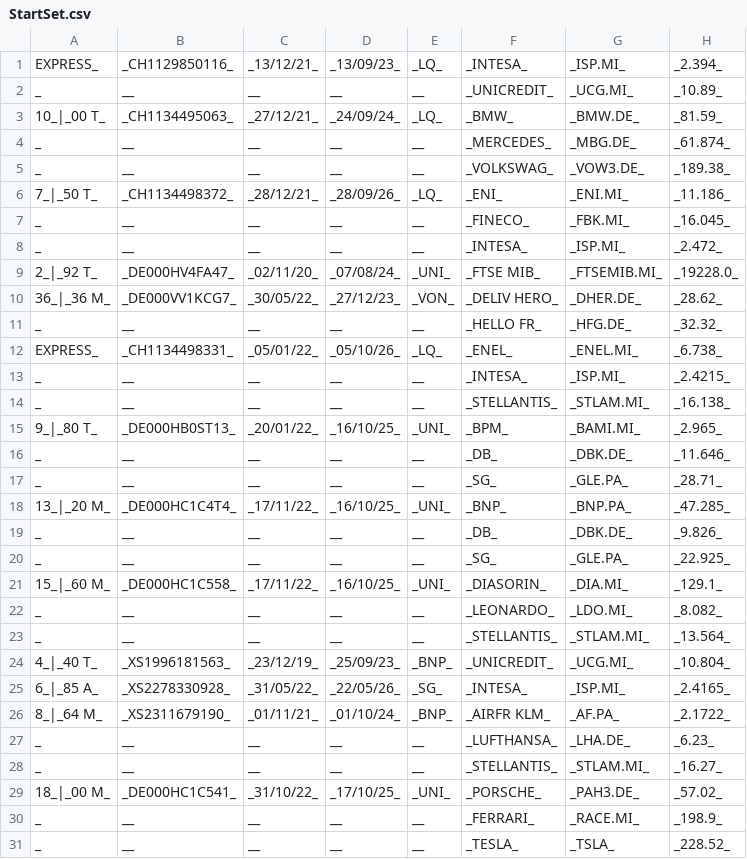
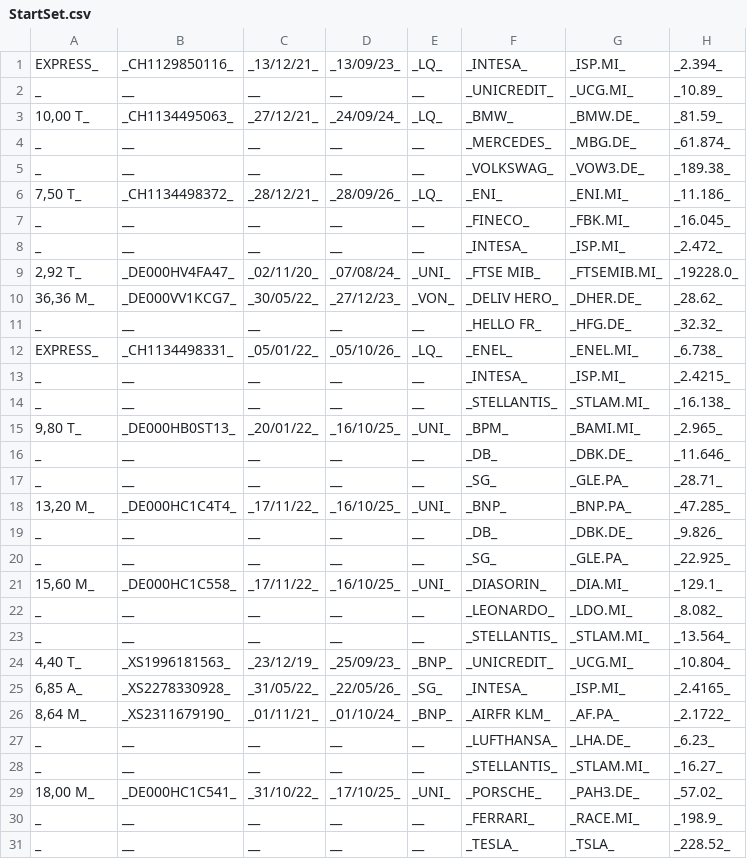
Before and after one commit to darioespositogith/certificatipergianni, a CSV file: assets/StartSet.csv, drawn as a sheet; only a part is shown; the diff covers the shown part only; the diff names each change by its address in the sheet, - before the commit and + after, or states it on an @@ line.

Commit message:
prova

```diff
--- a/assets/StartSet.csv
+++ b/assets/StartSet.csv
-A3: 10_|_00 T_
+A3: 10,00 T_
-A6: 7_|_50 T_
+A6: 7,50 T_
-A9: 2_|_92 T_
+A9: 2,92 T_
-A10: 36_|_36 M_
+A10: 36,36 M_
-A15: 9_|_80 T_
+A15: 9,80 T_
-A18: 13_|_20 M_
+A18: 13,20 M_
-A21: 15_|_60 M_
+A21: 15,60 M_
-A24: 4_|_40 T_
+A24: 4,40 T_
-A25: 6_|_85 A_
+A25: 6,85 A_
-A26: 8_|_64 M_
+A26: 8,64 M_
-A29: 18_|_00 M_
+A29: 18,00 M_
```
Also changed, not shown: 11 edited cells elsewhere in this file.
